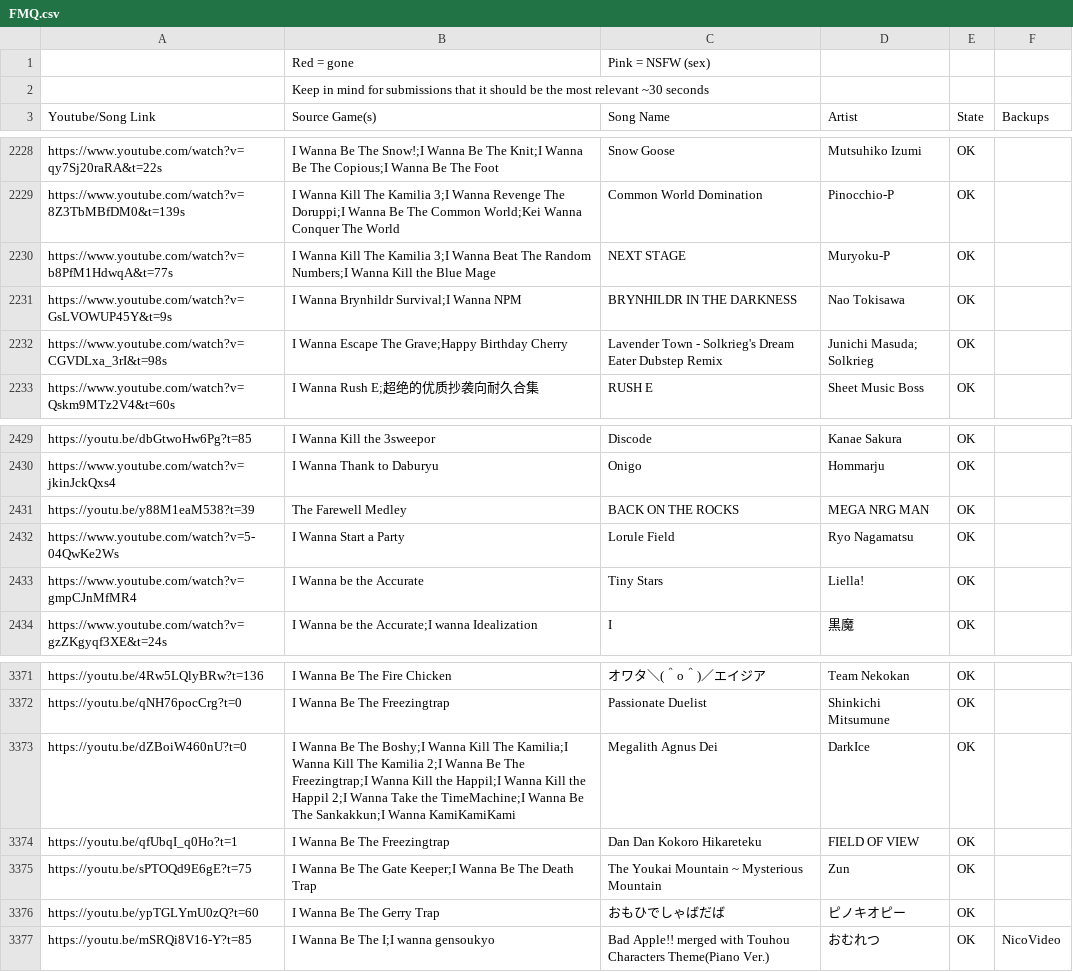
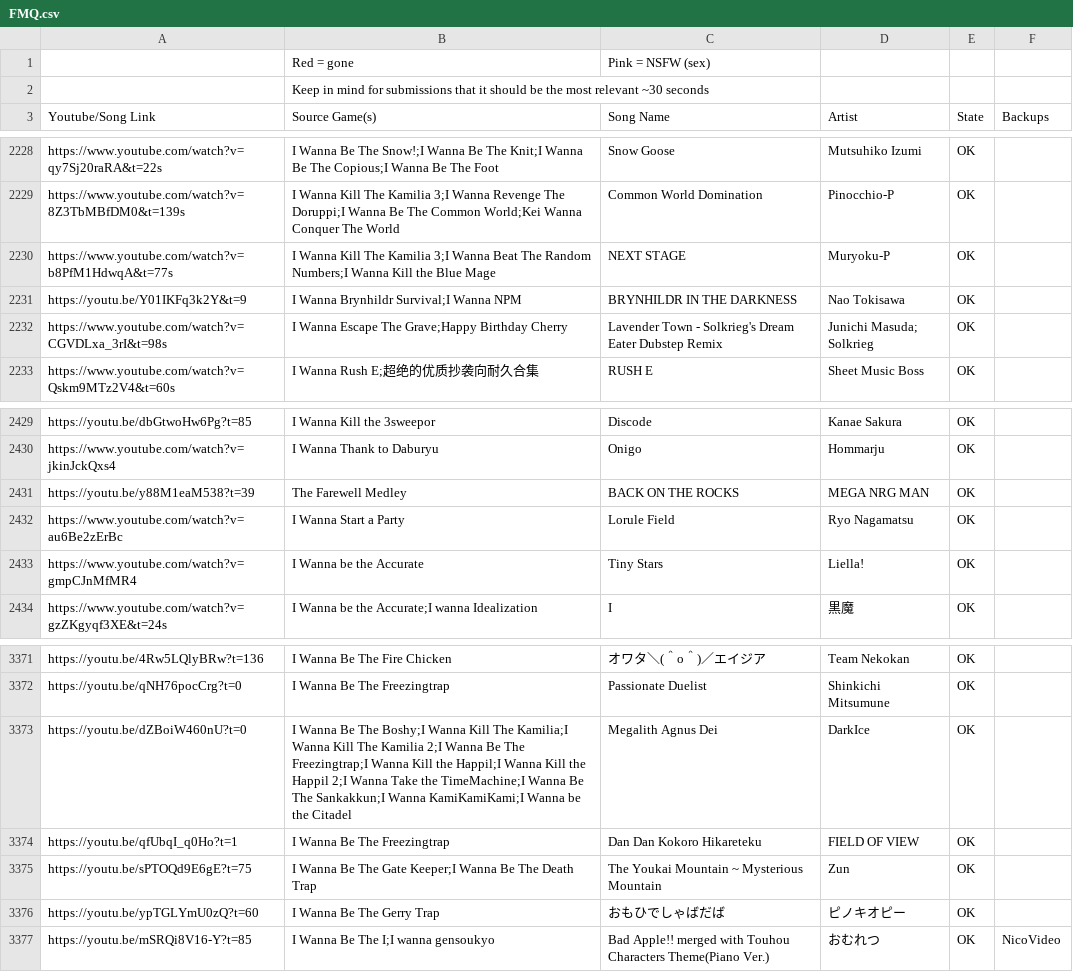
Before and after one commit to PlayerDash2017/Fangame-Music-Quiz-Page-ver, a CSV file: FMQ.csv, drawn as a sheet; only a part is shown, gaps mark what is left out; the diff covers the shown part only.

Commit message:
Citadel y Variety 100

```diff
--- a/FMQ.csv
+++ b/FMQ.csv
@@ -2230,3 +2230,3 @@ https://www.youtube.com/watch?v=8Z3TbMBfDM0&t=139s,I Wanna Kill The Kamilia 3;I
 https://www.youtube.com/watch?v=b8PfM1HdwqA&t=77s,I Wanna Kill The Kamilia 3;I Wanna Beat The Random Numbers;I Wanna Kill the Blue Mage,NEXT STAGE,Muryoku-P,OK,
-https://www.youtube.com/watch?v=GsLVOWUP45Y&t=9s,I Wanna Brynhildr Survival;I Wanna NPM,BRYNHILDR IN THE DARKNESS,Nao Tokisawa,OK,
+https://youtu.be/Y01IKFq3k2Y&t=9,I Wanna Brynhildr Survival;I Wanna NPM,BRYNHILDR IN THE DARKNESS,Nao Tokisawa,OK,
 https://www.youtube.com/watch?v=CGVDLxa_3rI&t=98s,I Wanna Escape The Grave;Happy Birthday Cherry,Lavender Town - Solkrieg's Dream Eater Dubstep Remix,Junichi Masuda; Solkrieg,OK,
@@ -2431,3 +2431,3 @@ https://www.youtube.com/watch?v=jkinJckQxs4,I Wanna Thank to Daburyu,Onigo,Homma
 https://youtu.be/y88M1eaM538?t=39,The Farewell Medley,BACK ON THE ROCKS,MEGA NRG MAN,OK,
-https://www.youtube.com/watch?v=5-04QwKe2Ws,I Wanna Start a Party,Lorule Field,Ryo Nagamatsu,OK,
+https://www.youtube.com/watch?v=au6Be2zErBc,I Wanna Start a Party,Lorule Field,Ryo Nagamatsu,OK,
 https://www.youtube.com/watch?v=gmpCJnMfMR4,I Wanna be the Accurate,Tiny Stars,Liella!,OK,
@@ -3372,3 +3372,3 @@ https://youtu.be/4Rw5LQlyBRw?t=136,I Wanna Be The Fire Chicken,オワタ＼(＾o
 https://youtu.be/qNH76pocCrg?t=0,I Wanna Be The Freezingtrap,Passionate Duelist,Shinkichi Mitsumune,OK,
-https://youtu.be/dZBoiW460nU?t=0,I Wanna Be The Boshy;I Wanna Kill The Kamilia;I Wanna Kill The Kamilia 2;I Wanna Be The Freezingtrap;I Wanna Kill the Happil;I Wanna Kill the Happil 2;I Wanna Take the TimeMachine;I Wanna Be The Sankakkun;I Wanna KamiKamiKami,Megalith Agnus Dei,DarkIce,OK,
+https://youtu.be/dZBoiW460nU?t=0,I Wanna Be The Boshy;I Wanna Kill The Kamilia;I Wanna Kill The Kamilia 2;I Wanna Be The Freezingtrap;I Wanna Kill the Happil;I Wanna Kill the Happil 2;I Wanna Take the TimeMachine;I Wanna Be The Sankakkun;I Wanna KamiKamiKami;I Wanna be the Citadel,Megalith Agnus Dei,DarkIce,OK,
 https://youtu.be/qfUbqI_q0Ho?t=1,I Wanna Be The Freezingtrap,Dan Dan Kokoro Hikareteku,FIELD OF VIEW,OK,
```
Also changed, not shown: 12 added rows, 9 removed rows and 8 edited cells elsewhere in this file.
